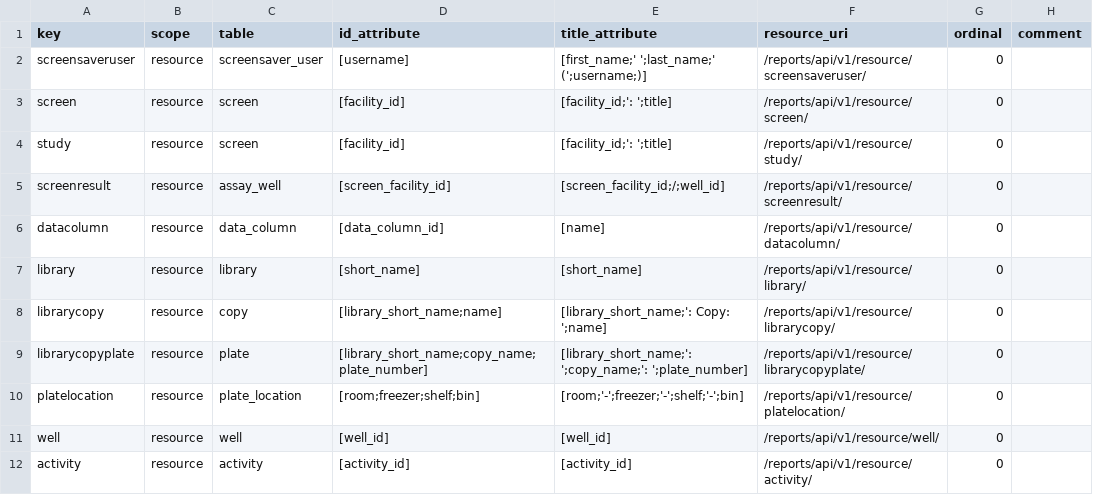
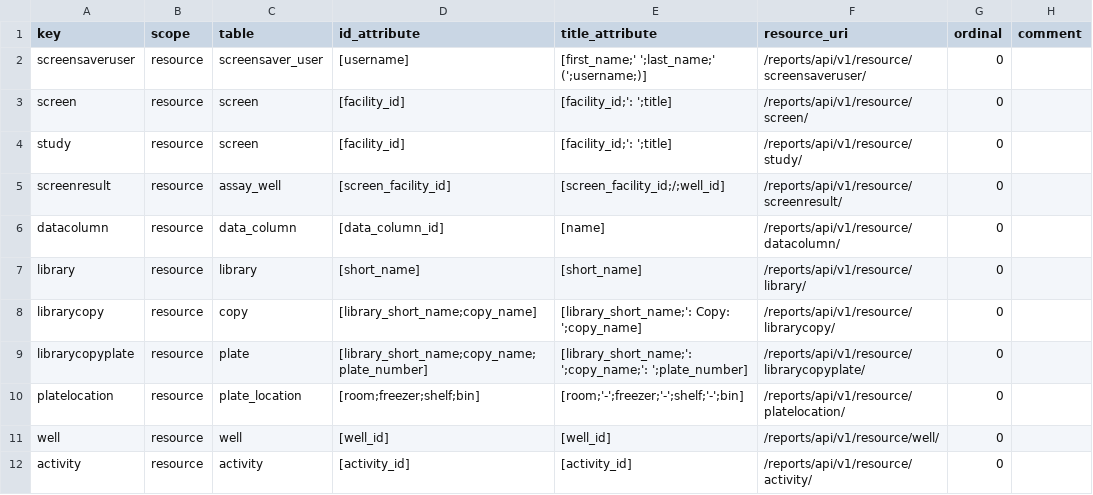
Before and after one commit to seanderickson/lims, a CSV file: db/static/api_init/metahash_resource_data.csv, drawn as a sheet; only a part is shown; the diff names each change by its address in the sheet, - before the commit and + after, or states it on an @@ line.

```diff
--- a/db/static/api_init/metahash_resource_data.csv
+++ b/db/static/api_init/metahash_resource_data.csv
-D8 (id_attribute): [library_short_name;name]
+D8 (id_attribute): [library_short_name;copy_name]
-E8 (title_attribute): [library_short_name;': Copy: ';name]
+E8 (title_attribute): [library_short_name;': Copy: ';copy_name]
```
Also changed, not shown: db/static/api_init/metahash_fields_librarycopy.csv, 3 other files.
